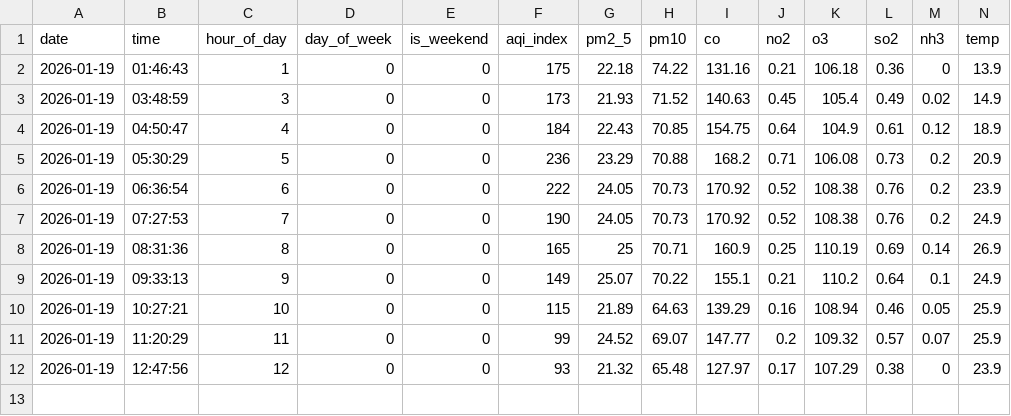
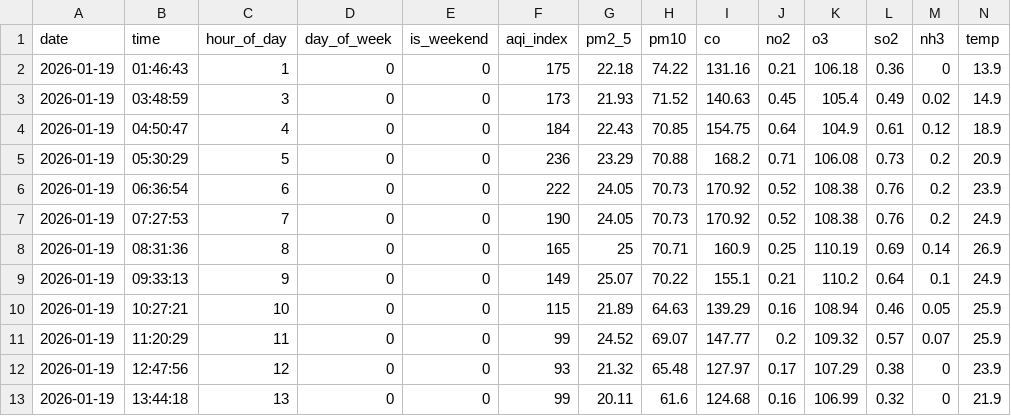
Before and after one commit to rimshasohai/your-repo1, a CSV file: data/2026-01-19/karachi.csv, drawn as a sheet; only a part is shown; rows hold the shown columns only; the diff names each change by its address in the sheet, - before the commit and + after, or states it on an @@ line.

```diff
--- a/data/2026-01-19/karachi.csv
+++ b/data/2026-01-19/karachi.csv
+row 13: 2026-01-19 | 13:44:18 | 13 | 0 | 0 | 99 | 20.11 | 61.6 | 124.68 | 0.16 | 106.99 | 0.32 | 0 | 21.9
```
Also changed, not shown: 1 other file.
